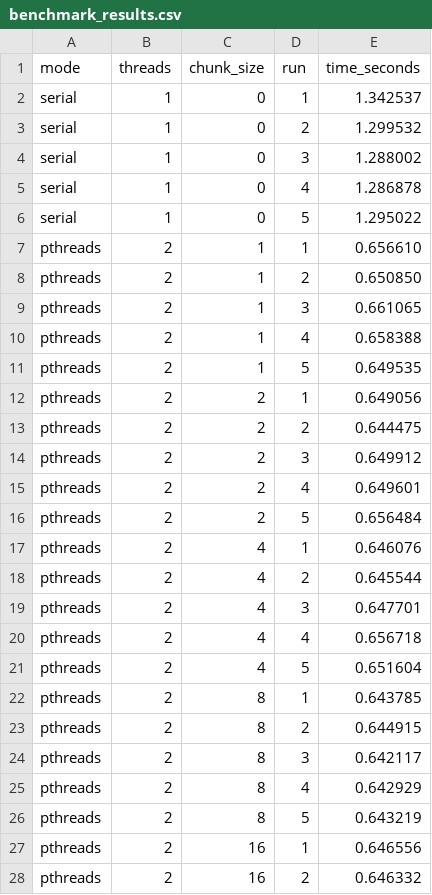
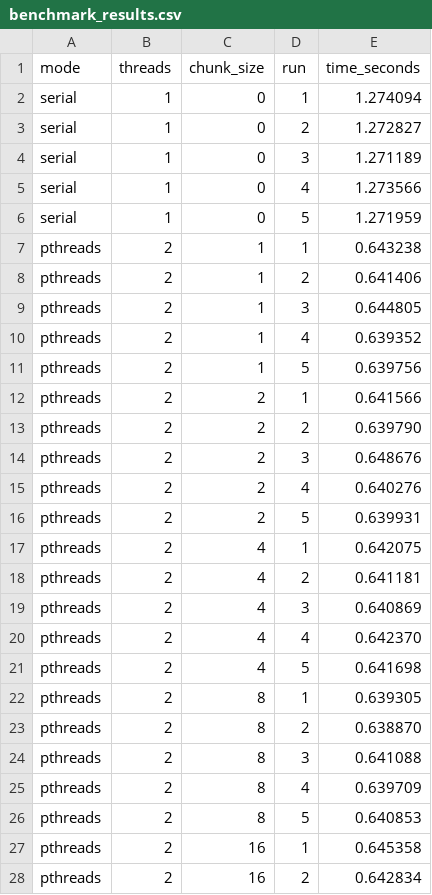
Before and after one commit to Mikeyp1912/parallel-mandelbrot, a CSV file: results/benchmark_results.csv, drawn as a sheet; only a part is shown; the diff covers the shown part only.

```diff
--- a/results/benchmark_results.csv
+++ b/results/benchmark_results.csv
@@ -1,28 +1,28 @@
 mode,threads,chunk_size,run,time_seconds
-serial,1,0,1,1.342537
-serial,1,0,2,1.299532
-serial,1,0,3,1.288002
-serial,1,0,4,1.286878
-serial,1,0,5,1.295022
-pthreads,2,1,1,0.656610
-pthreads,2,1,2,0.650850
-pthreads,2,1,3,0.661065
-pthreads,2,1,4,0.658388
-pthreads,2,1,5,0.649535
-pthreads,2,2,1,0.649056
-pthreads,2,2,2,0.644475
-pthreads,2,2,3,0.649912
-pthreads,2,2,4,0.649601
-pthreads,2,2,5,0.656484
-pthreads,2,4,1,0.646076
-pthreads,2,4,2,0.645544
-pthreads,2,4,3,0.647701
-pthreads,2,4,4,0.656718
-pthreads,2,4,5,0.651604
-pthreads,2,8,1,0.643785
-pthreads,2,8,2,0.644915
-pthreads,2,8,3,0.642117
-pthreads,2,8,4,0.642929
-pthreads,2,8,5,0.643219
-pthreads,2,16,1,0.646556
-pthreads,2,16,2,0.646332
+serial,1,0,1,1.274094
+serial,1,0,2,1.272827
+serial,1,0,3,1.271189
+serial,1,0,4,1.273566
+serial,1,0,5,1.271959
+pthreads,2,1,1,0.643238
+pthreads,2,1,2,0.641406
+pthreads,2,1,3,0.644805
+pthreads,2,1,4,0.639352
+pthreads,2,1,5,0.639756
+pthreads,2,2,1,0.641566
+pthreads,2,2,2,0.639790
+pthreads,2,2,3,0.648676
+pthreads,2,2,4,0.640276
+pthreads,2,2,5,0.639931
+pthreads,2,4,1,0.642075
+pthreads,2,4,2,0.641181
+pthreads,2,4,3,0.640869
+pthreads,2,4,4,0.642370
+pthreads,2,4,5,0.641698
+pthreads,2,8,1,0.639305
+pthreads,2,8,2,0.638870
+pthreads,2,8,3,0.641088
+pthreads,2,8,4,0.639709
+pthreads,2,8,5,0.640853
+pthreads,2,16,1,0.645358
+pthreads,2,16,2,0.642834
```
Also changed, not shown: 98 edited cells elsewhere in this file, results/cpu_backend_results.csv, 7 other files.
